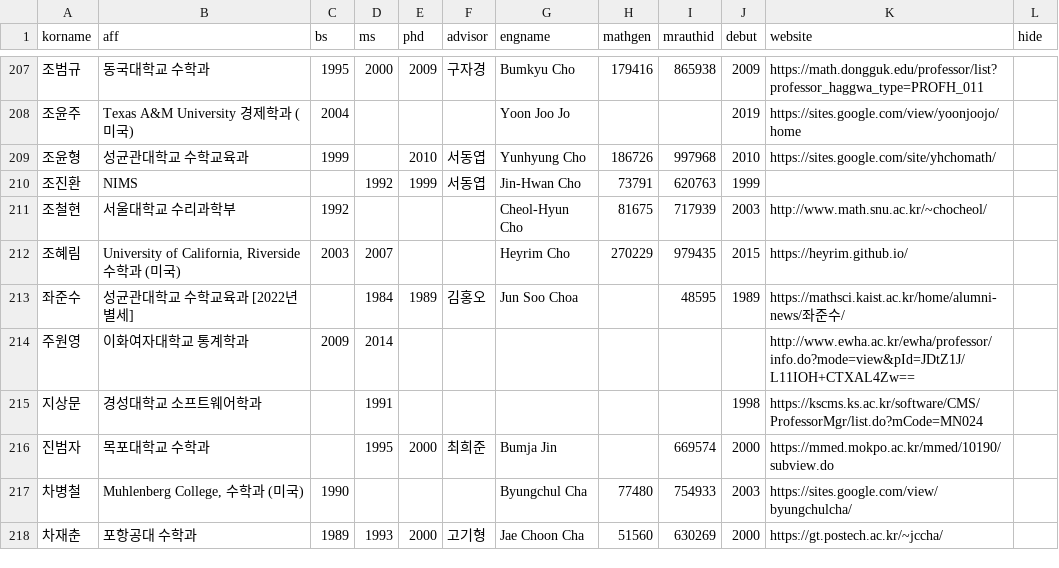
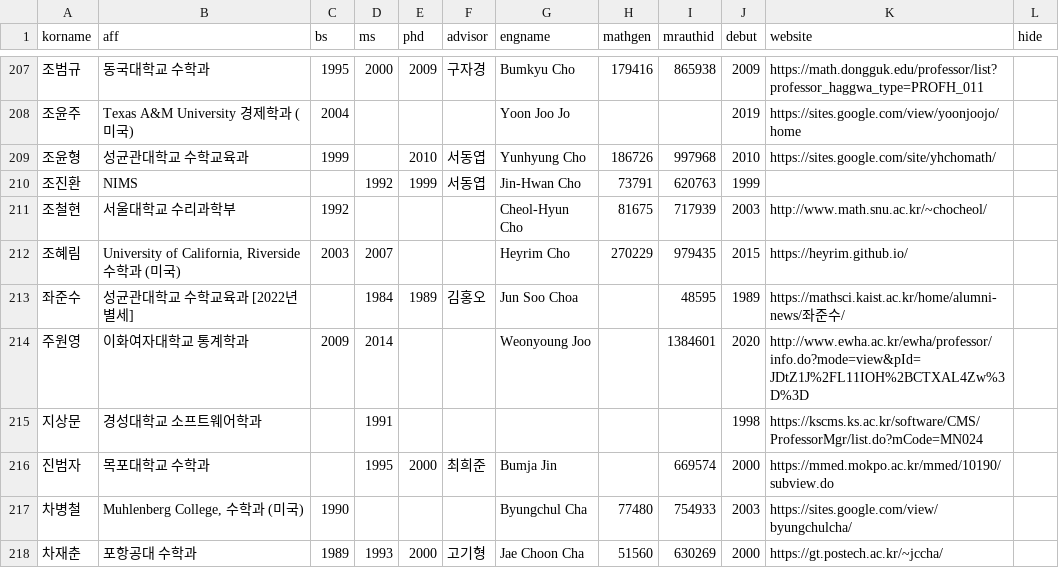
Before and after one commit to mathsci-kaist/mathsci-kaist.github.io, a CSV file: _data/people.csv, drawn as a sheet; only a part is shown, gaps mark what is left out; the diff covers the shown part only.

Commit message:
Update people.csv

```diff
--- a/_data/people.csv
+++ b/_data/people.csv
@@ -213,3 +213,3 @@ korname,aff,bs,ms,phd,advisor,engname,mathgen,mrauthid,debut,website,hide
 좌준수,성균관대학교 수학교육과 [2022년 별세],,1984,1989,김홍오,Jun Soo Choa,,48595,1989,https://mathsci.kaist.ac.kr/home/alumni-news/좌준수/,
-주원영,이화여자대학교 통계학과,2009,2014,,,,,,,http://www.ewha.ac.kr/ewha/professor/info.do?mode=view&pId=JDtZ1J/L11IOH+CTXAL4Zw==,
+주원영,이화여자대학교 통계학과,2009,2014,,,Weonyoung Joo,,1384601,2020,http://www.ewha.ac.kr/ewha/professor/info.do?mode=view&pId=JDtZ1J%2FL11IOH%2BCTXAL4Zw%3D%3D,
 지상문,경성대학교 소프트웨어학과,,1991,,,,,,1998,https://kscms.ks.ac.kr/software/CMS/ProfessorMgr/list.do?mCode=MN024,
```
Also changed, not shown: 1 moved row and 22 edited cells elsewhere in this file.
